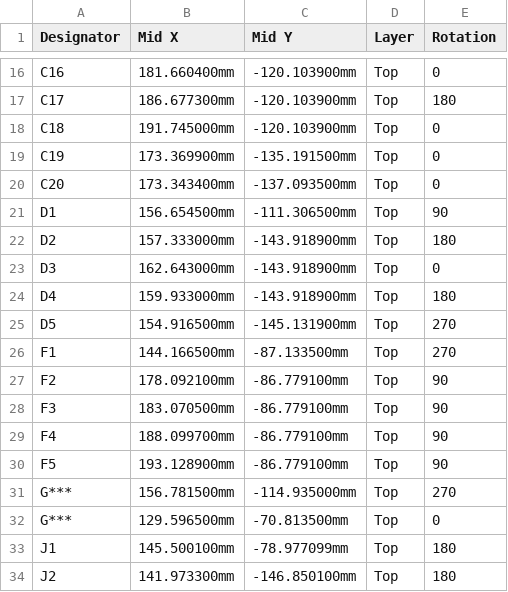
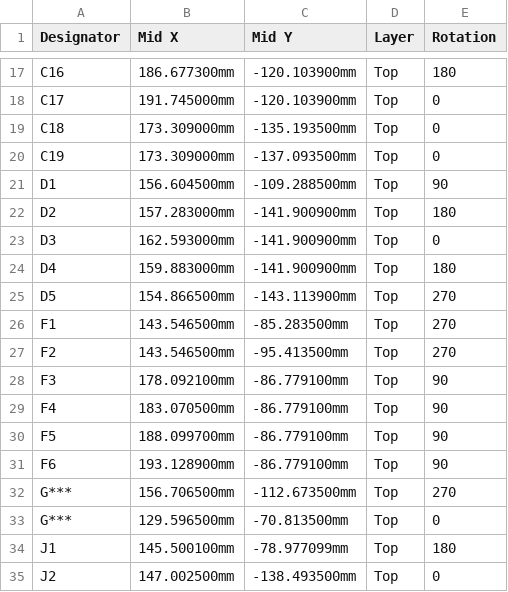
Before and after one commit to crgarcia12/electronics-homeassistant-lightscontroll, a CSV file: PCB/schematics-v17/kicad/smt-assembly/hamodule-top-pos-jlcpcb.csv, drawn as a sheet; only a part is shown, gaps mark what is left out; removed rows and columns are numbered as before the commit, all else as after; the diff covers the shown part only; the diff names each change by its address in the sheet, - before the commit and + after, or states it on an @@ line.

```diff
--- a/PCB/schematics-v17/kicad/smt-assembly/hamodule-top-pos-jlcpcb.csv
+++ b/PCB/schematics-v17/kicad/smt-assembly/hamodule-top-pos-jlcpcb.csv
-B17 (Mid X): 181.660400mm
+B17 (Mid X): 186.677300mm
-E17 (Rotation): 0
+E17 (Rotation): 180
-B18 (Mid X): 186.677300mm
+B18 (Mid X): 191.745000mm
-E18 (Rotation): 180
+E18 (Rotation): 0
-B19 (Mid X): 191.745000mm
+B19 (Mid X): 173.309000mm
-C19 (Mid Y): -120.103900mm
+C19 (Mid Y): -135.193500mm
-B20 (Mid X): 173.369900mm
+B20 (Mid X): 173.309000mm
-C20 (Mid Y): -135.191500mm
+C20 (Mid Y): -137.093500mm
-row 20: C20 | 173.343400mm | -137.093500mm | Top | 0
-B21 (Mid X): 156.654500mm
+B21 (Mid X): 156.604500mm
-C21 (Mid Y): -111.306500mm
+C21 (Mid Y): -109.288500mm
-B22 (Mid X): 157.333000mm
+B22 (Mid X): 157.283000mm
-C22:C24 (Mid Y): -143.918900mm
+C22:C24 (Mid Y): -141.900900mm
-B23 (Mid X): 162.643000mm
+B23 (Mid X): 162.593000mm
-B24 (Mid X): 159.933000mm
+B24 (Mid X): 159.883000mm
-B25 (Mid X): 154.916500mm
+B25 (Mid X): 154.866500mm
-C25 (Mid Y): -145.131900mm
+C25 (Mid Y): -143.113900mm
-B26 (Mid X): 144.166500mm
+B26 (Mid X): 143.546500mm
-C26 (Mid Y): -87.133500mm
+C26 (Mid Y): -85.283500mm
-B27 (Mid X): 178.092100mm
+B27 (Mid X): 143.546500mm
-C27 (Mid Y): -86.779100mm
+C27 (Mid Y): -95.413500mm
-E27 (Rotation): 90
+E27 (Rotation): 270
-B28 (Mid X): 183.070500mm
+B28 (Mid X): 178.092100mm
-B29 (Mid X): 188.099700mm
+B29 (Mid X): 183.070500mm
-B30 (Mid X): 193.128900mm
+B30 (Mid X): 188.099700mm
+row 31: F6 | 193.128900mm | -86.779100mm | Top | 90
-B32 (Mid X): 156.781500mm
+B32 (Mid X): 156.706500mm
-C32 (Mid Y): -114.935000mm
+C32 (Mid Y): -112.673500mm
-B35 (Mid X): 141.973300mm
+B35 (Mid X): 147.002500mm
-C35 (Mid Y): -146.850100mm
+C35 (Mid Y): -138.493500mm
-E35 (Rotation): 180
+E35 (Rotation): 0
```
Also changed, not shown: 3 added rows, 1 removed row and 96 edited cells elsewhere in this file, PCB/schematics-v17/kicad/smt-assembly/BOM.csv, PCB/schematics-v17/kicad/smt-assembly/hamodule-top-pos.csv, 44 other files.
